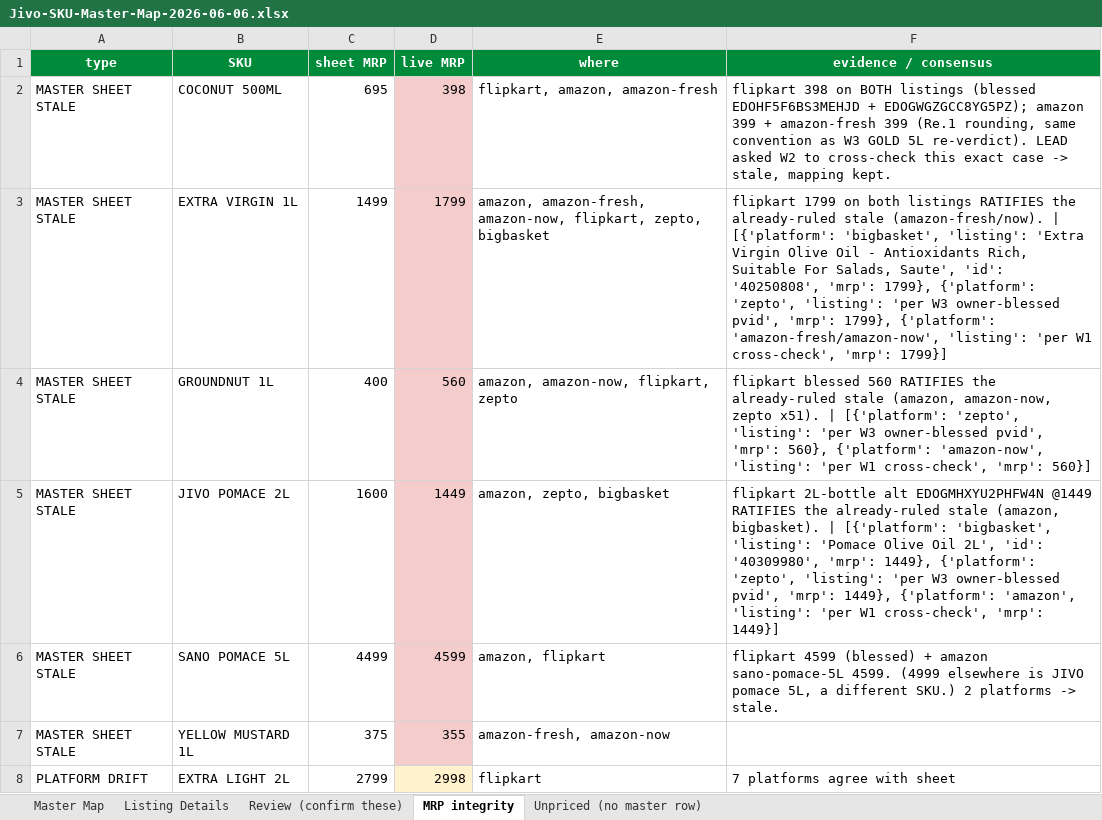
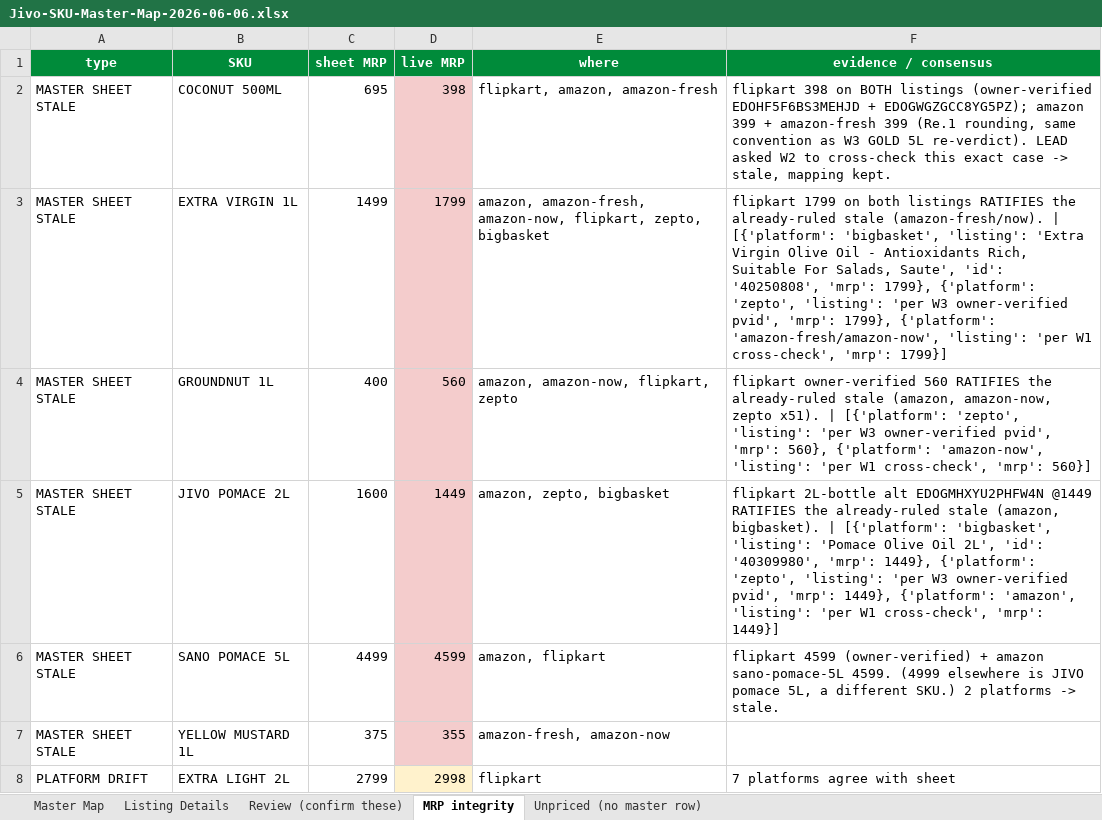
Before and after one commit to daman8271/ecom-intel, an Excel workbook: tools/pricematch/Jivo-SKU-Master-Map-2026-06-06.xlsx, sheet MRP integrity, drawn as a sheet; only a part is shown; values as stored, in another font and other column widths than the file's, no borders; the diff names each change by its address in the sheet, - before the commit and + after, or states it on an @@ line.

```diff
--- a/tools/pricematch/Jivo-SKU-Master-Map-2026-06-06.xlsx (sheet MRP integrity)
+++ b/tools/pricematch/Jivo-SKU-Master-Map-2026-06-06.xlsx (sheet MRP integrity)
-F2 (evidence / consensus): …BOTH listings (blessed EDOHF5F6BS3MEHJD +…
+F2 (evidence / consensus): …BOTH listings (owner-verified EDOHF5F6BS3MEHJD +…
-F3 (evidence / consensus): …'per W3 owner-blessed pvid', 'mrp':…
+F3 (evidence / consensus): …'per W3 owner-verified pvid', 'mrp':…
-F4 (evidence / consensus): flipkart blessed 560 RATIFIES the already-ruled stale (amazon, amazon-now, zepto x51). | [{'platform': 'zepto', 'listing': 'per W3 owner-blessed pvid', 'mrp':…
+F4 (evidence / consensus): flipkart owner-verified 560 RATIFIES the already-ruled stale (amazon, amazon-now, zepto x51). | [{'platform': 'zepto', 'listing': 'per W3 owner-verified pvid', 'mrp':…
-F5 (evidence / consensus): …'per W3 owner-blessed pvid', 'mrp':…
+F5 (evidence / consensus): …'per W3 owner-verified pvid', 'mrp':…
-F6 (evidence / consensus): flipkart 4599 (blessed) + amazon…
+F6 (evidence / consensus): flipkart 4599 (owner-verified) + amazon…
```
Also changed, not shown: sheet Listing Details, sheet Review (confirm these), sheet Unpriced (no master row), 1 other file.
